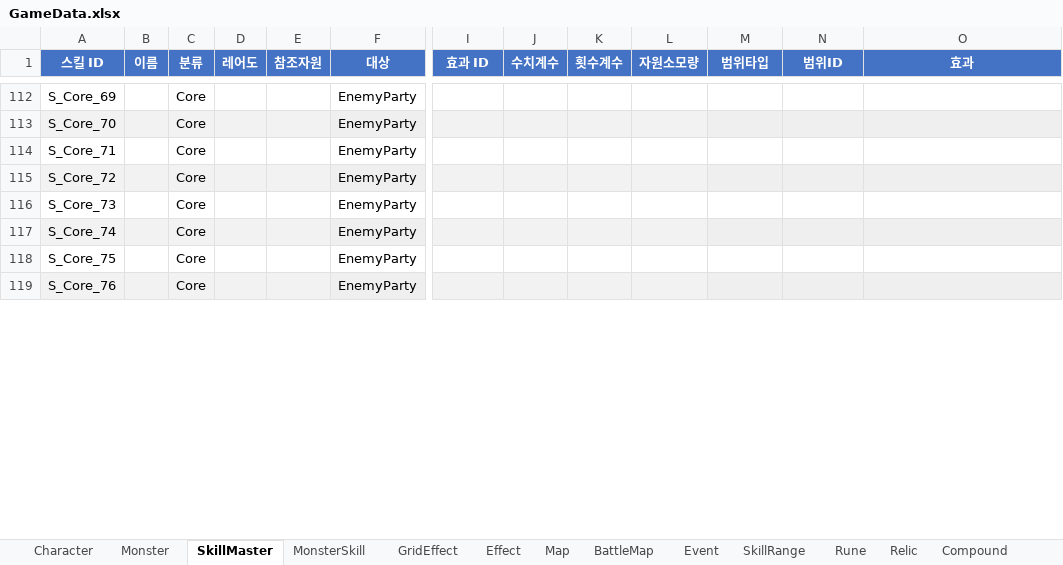
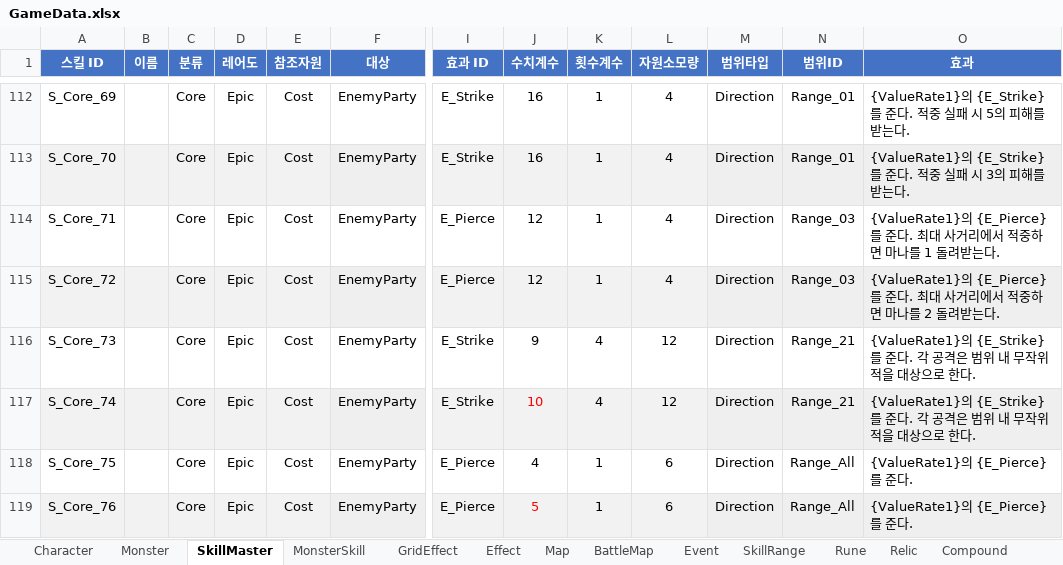
Before and after one commit to BIRANG22/RELIC, an Excel workbook: Assets/ExcelSource/GameData.xlsx, sheet SkillMaster, drawn as a sheet; only a part is shown, gaps mark what is left out; values as stored, in another font and other column widths than the file's, no borders; the diff covers the shown part only; the diff names each change by its address in the sheet, - before the commit and + after, or states it on an @@ line.

```diff
--- a/Assets/ExcelSource/GameData.xlsx (sheet SkillMaster)
+++ b/Assets/ExcelSource/GameData.xlsx (sheet SkillMaster)
-D112:D119 (레어도): (empty)
+D112:D119 (레어도): Epic
-E112:E119 (참조자원): (empty)
+E112:E119 (참조자원): Cost
-I112:I113 (효과 ID): (empty)
+I112:I113 (효과 ID): E_Strike
-J112:J113 (수치계수): (empty)
+J112:J113 (수치계수): 16
-K112:K115 (횟수계수): (empty)
+K112:K115 (횟수계수): 1
-L112:L115 (자원소모량): (empty)
+L112:L115 (자원소모량): 4
-M112:M119 (범위타입): (empty)
+M112:M119 (범위타입): Direction
-N112:N113 (범위ID): (empty)
+N112:N113 (범위ID): Range_01
-O112 (효과): (empty)
+O112 (효과): {ValueRate1}의 {E_Strike}를 준다. 적중 실패 시 5의 피해를 받는다.
-O113 (효과): (empty)
+O113 (효과): {ValueRate1}의 {E_Strike}를 준다. 적중 실패 시 3의 피해를 받는다.
-I114:I115 (효과 ID): (empty)
+I114:I115 (효과 ID): E_Pierce
-J114:J115 (수치계수): (empty)
+J114:J115 (수치계수): 12
-N114:N115 (범위ID): (empty)
+N114:N115 (범위ID): Range_03
-O114 (효과): (empty)
+O114 (효과): {ValueRate1}의 {E_Pierce}를 준다. 최대 사거리에서 적중하면 마나를 1 돌려받는다.
-O115 (효과): (empty)
+O115 (효과): {ValueRate1}의 {E_Pierce}를 준다. 최대 사거리에서 적중하면 마나를 2 돌려받는다.
-I116:I117 (효과 ID): (empty)
+I116:I117 (효과 ID): E_Strike
-J116 (수치계수): (empty)
+J116 (수치계수): 9
-K116:K117 (횟수계수): (empty)
+K116:K117 (횟수계수): 4
-L116:L117 (자원소모량): (empty)
+L116:L117 (자원소모량): 12
-N116:N117 (범위ID): (empty)
+N116:N117 (범위ID): Range_21
-O116:O117 (효과): (empty)
+O116:O117 (효과): {ValueRate1}의 {E_Strike}를 준다. 각 공격은 범위 내 무작위 적을 대상으로 한다.
-J117 (수치계수): (empty)
+J117 (수치계수): 10
-I118:I119 (효과 ID): (empty)
+I118:I119 (효과 ID): E_Pierce
-J118 (수치계수): (empty)
+J118 (수치계수): 4
-K118:K119 (횟수계수): (empty)
+K118:K119 (횟수계수): 1
-L118:L119 (자원소모량): (empty)
+L118:L119 (자원소모량): 6
-N118:N119 (범위ID): (empty)
+N118:N119 (범위ID): Range_All
-O118:O119 (효과): (empty)
+O118:O119 (효과): {ValueRate1}의 {E_Pierce}를 준다.
-J119 (수치계수): (empty)
+J119 (수치계수): 5
```
Also changed, not shown: 2 removed rows and 224 edited cells elsewhere in this sheet.
